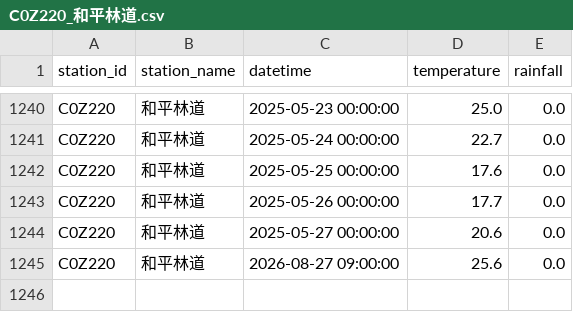
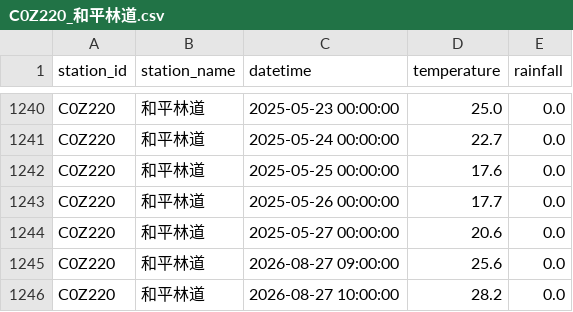
Before and after one commit to be-a-cell/weather-monitor, a CSV file: stations_data/C0Z220_和平林道.csv, drawn as a sheet; only a part is shown, gaps mark what is left out.

```diff
--- a/stations_data/C0Z220_和平林道.csv
+++ b/stations_data/C0Z220_和平林道.csv
@@ -1245 +1245,2 @@ C0Z220,和平林道,2025-05-27 00:00:00,20.6,0.0
 C0Z220,和平林道,2026-08-27 09:00:00,25.6,0.0
+C0Z220,和平林道,2026-08-27 10:00:00,28.2,0.0
```
Also changed, not shown: stations_data/C0T9D0_和中.csv, stations_data/C0TA40_秀林.csv, 5 other files.
